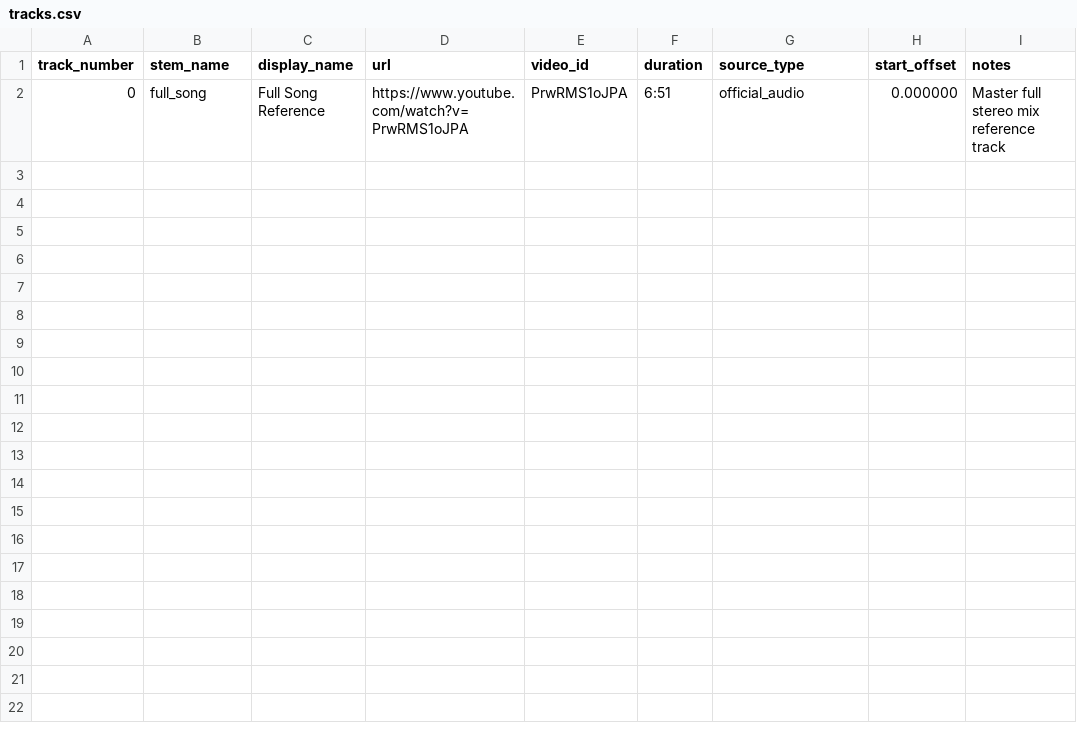
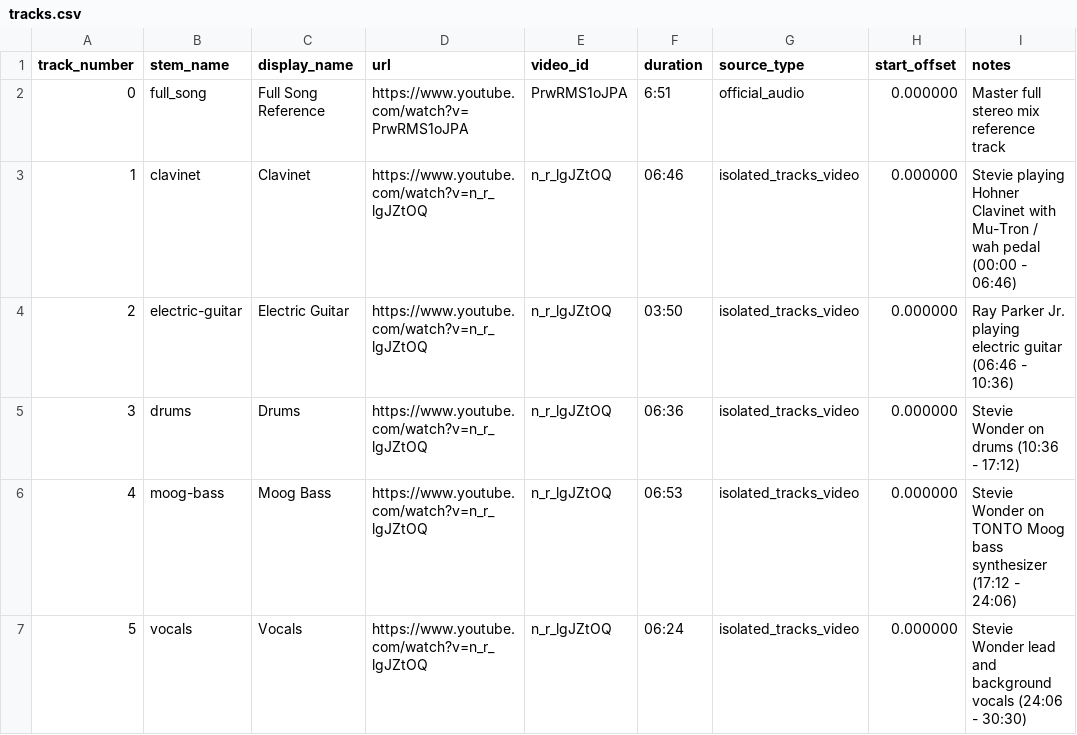
Before and after one commit to harmonic-resonance/groove, a CSV file: tracks/stevie-wonder/talking-book/maybe-your-baby/tracks.csv, drawn as a sheet; the diff names each change by its address in the sheet, - before the commit and + after, or states it on an @@ line.

Commit message:
feat(stems): parse and slice Maybe Your Baby into 5 isolated stems featuring Ray Parker Jr.

```diff
--- a/tracks/stevie-wonder/talking-book/maybe-your-baby/tracks.csv
+++ b/tracks/stevie-wonder/talking-book/maybe-your-baby/tracks.csv
+row 3: 1 | clavinet | Clavinet | https://www.youtube.com/watch?v=n_r_lgJZtOQ | n_r_lgJZtOQ | 06:46 | isolated_tracks_video | 0.000000 | Stevie playing Hohner Clavinet with Mu-Tron / wah pedal (00:00 - 06:46)
+row 4: 2 | electric-guitar | Electric Guitar | https://www.youtube.com/watch?v=n_r_lgJZtOQ | n_r_lgJZtOQ | 03:50 | isolated_tracks_video | 0.000000 | Ray Parker Jr. playing electric guitar (06:46 - 10:36)
+row 5: 3 | drums | Drums | https://www.youtube.com/watch?v=n_r_lgJZtOQ | n_r_lgJZtOQ | 06:36 | isolated_tracks_video | 0.000000 | Stevie Wonder on drums (10:36 - 17:12)
+row 6: 4 | moog-bass | Moog Bass | https://www.youtube.com/watch?v=n_r_lgJZtOQ | n_r_lgJZtOQ | 06:53 | isolated_tracks_video | 0.000000 | Stevie Wonder on TONTO Moog bass synthesizer (17:12 - 24:06)
+row 7: 5 | vocals | Vocals | https://www.youtube.com/watch?v=n_r_lgJZtOQ | n_r_lgJZtOQ | 06:24 | isolated_tracks_video | 0.000000 | Stevie Wonder lead and background vocals (24:06 - 30:30)
```
Also changed, not shown: 1 other file.
